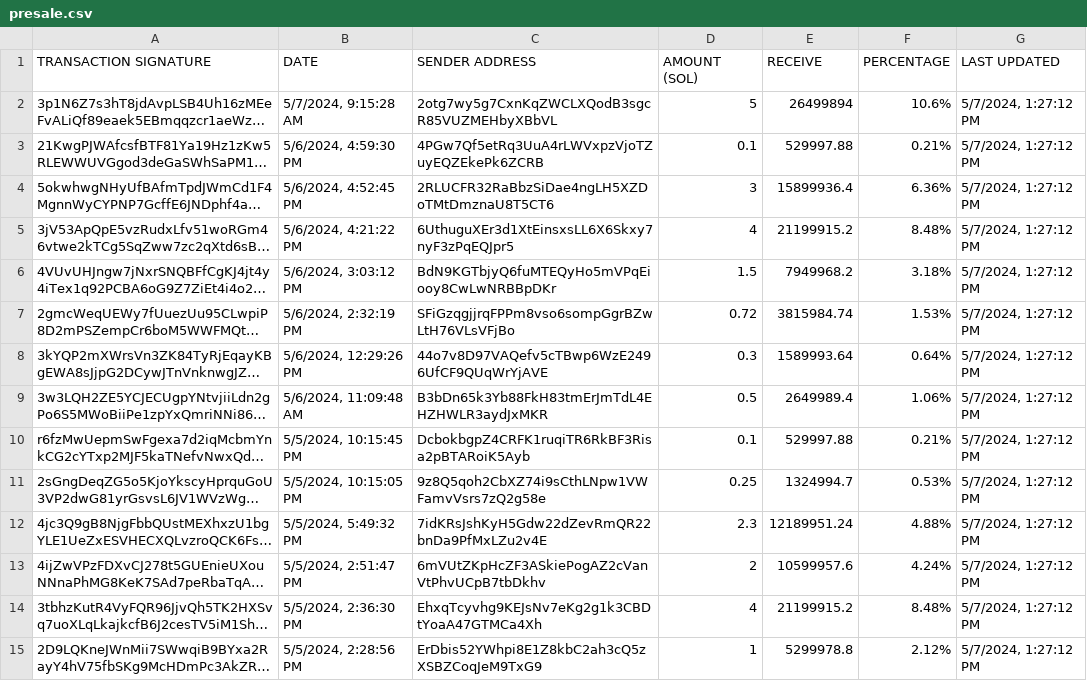
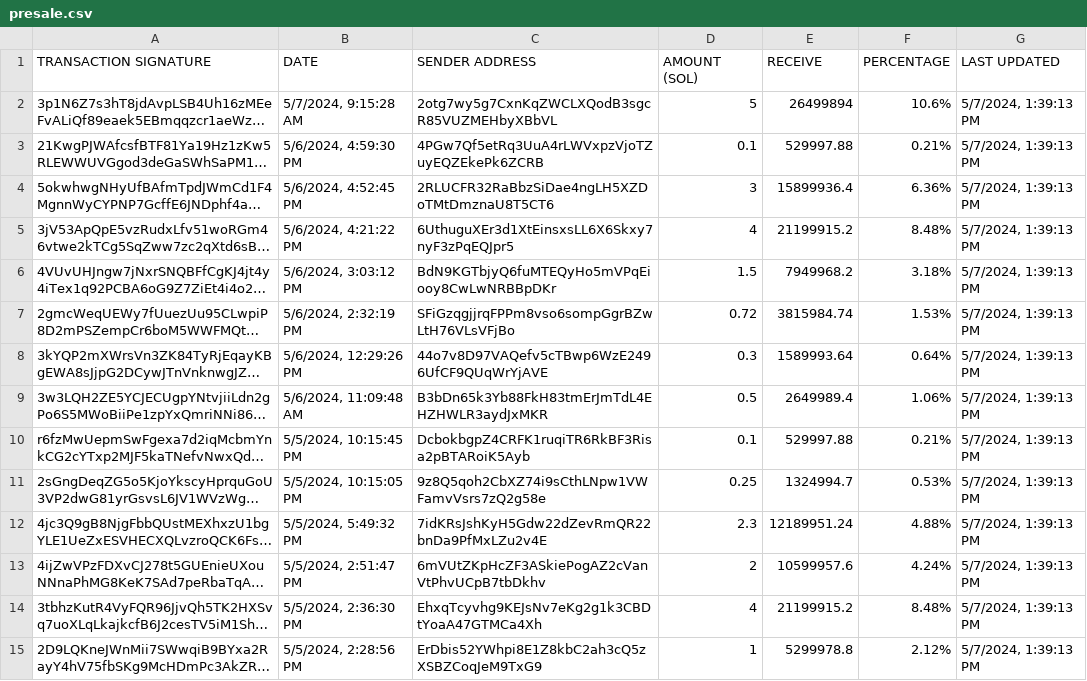
Before and after one commit to brorogans/fmlk, a CSV file: presale.csv, drawn as a sheet; only a part is shown; long unchanged cells end in …; the diff covers the shown part only; the diff names each change by its address in the sheet, - before the commit and + after, or states it on an @@ line.

Commit message:
Update from https://github.com/brorogans/presale/commit/409246adf7e8eb8536d068136c46ff33a68f7cab

```diff
--- a/presale.csv
+++ b/presale.csv
-G2:G15 (LAST UPDATED): 5/7/2024, 1:27:12 PM
+G2:G15 (LAST UPDATED): 5/7/2024, 1:39:13 PM
```
Also changed, not shown: 18 edited cells elsewhere in this file.
